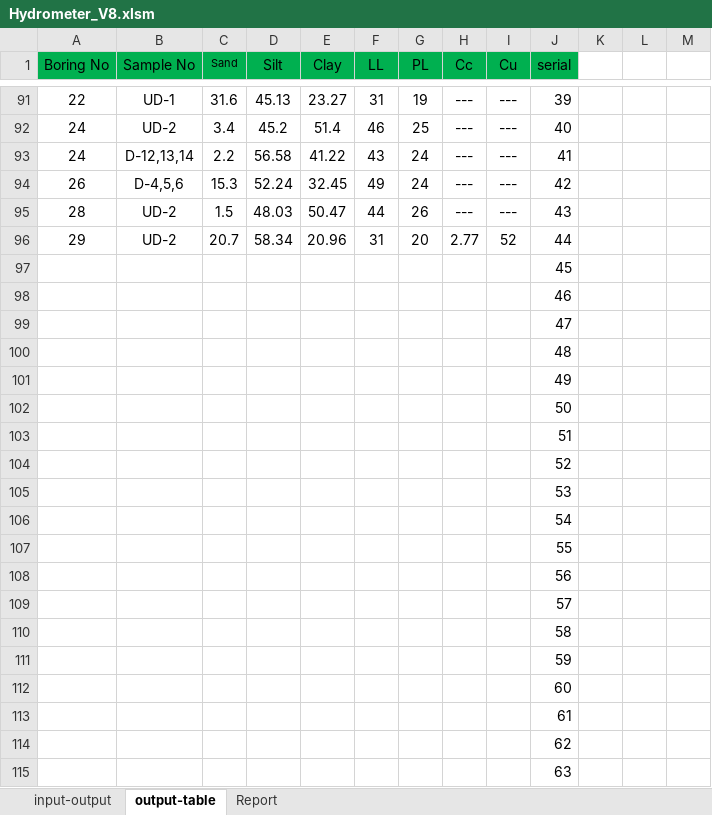
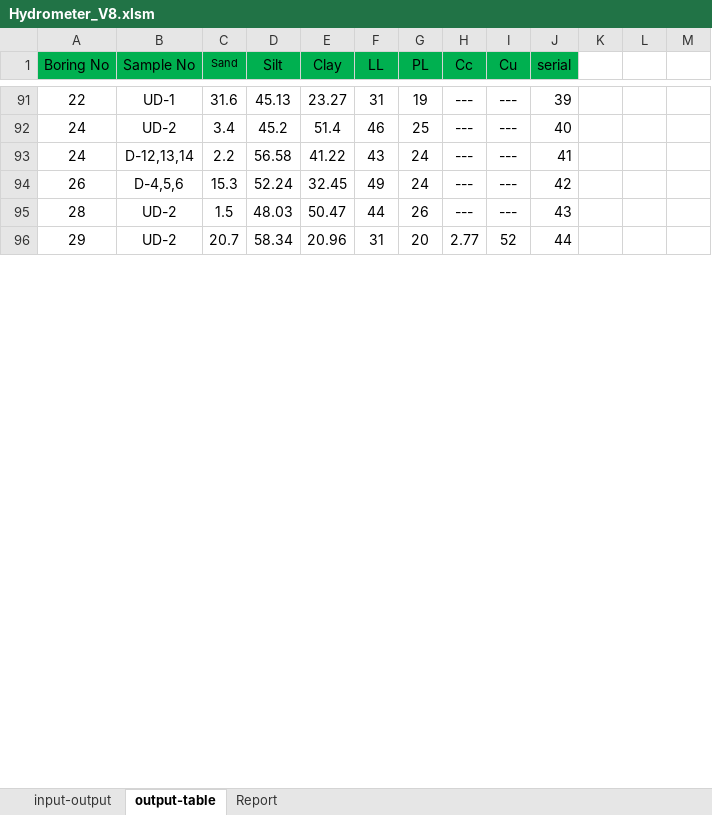
Before and after one commit to mdnasiruddin733/ann-thesis, an Excel workbook: Hydrometer_V8.xlsm, sheet output-table, drawn as a sheet; only a part is shown, gaps mark what is left out; values as stored, in another font and other column widths than the file's, no borders; removed rows and columns are numbered as before the commit, all else as after; the diff covers the shown part only; the diff names each change by its address in the sheet, - before the commit and + after, or states it on an @@ line.

```diff
--- a/Hydrometer_V8.xlsm (sheet output-table)
+++ b/Hydrometer_V8.xlsm (sheet output-table)
-row 97:  |  |  |  |  |  |  |  |  | 45
-row 98:  |  |  |  |  |  |  |  |  | 46
-row 99:  |  |  |  |  |  |  |  |  | 47
-row 100:  |  |  |  |  |  |  |  |  | 48
-row 101:  |  |  |  |  |  |  |  |  | 49
-row 102:  |  |  |  |  |  |  |  |  | 50
-row 103:  |  |  |  |  |  |  |  |  | 51
-row 104:  |  |  |  |  |  |  |  |  | 52
-row 105:  |  |  |  |  |  |  |  |  | 53
-row 106:  |  |  |  |  |  |  |  |  | 54
-row 107:  |  |  |  |  |  |  |  |  | 55
-row 108:  |  |  |  |  |  |  |  |  | 56
-row 109:  |  |  |  |  |  |  |  |  | 57
-row 110:  |  |  |  |  |  |  |  |  | 58
-row 111:  |  |  |  |  |  |  |  |  | 59
-row 112:  |  |  |  |  |  |  |  |  | 60
-row 113:  |  |  |  |  |  |  |  |  | 61
-row 114:  |  |  |  |  |  |  |  |  | 62
-row 115:  |  |  |  |  |  |  |  |  | 63
```
Also changed, not shown: 45 added rows and 26 removed rows elsewhere in this sheet, sheet input-output, sheet Report, charts or pictures, Limits-V5.xlsx.
